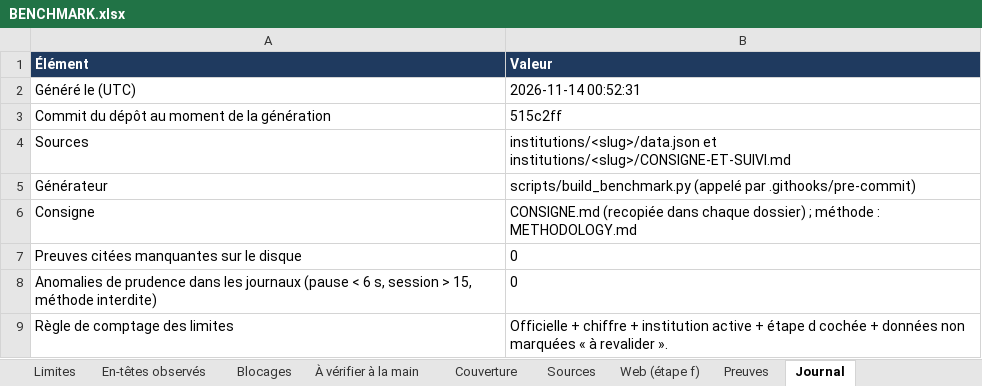
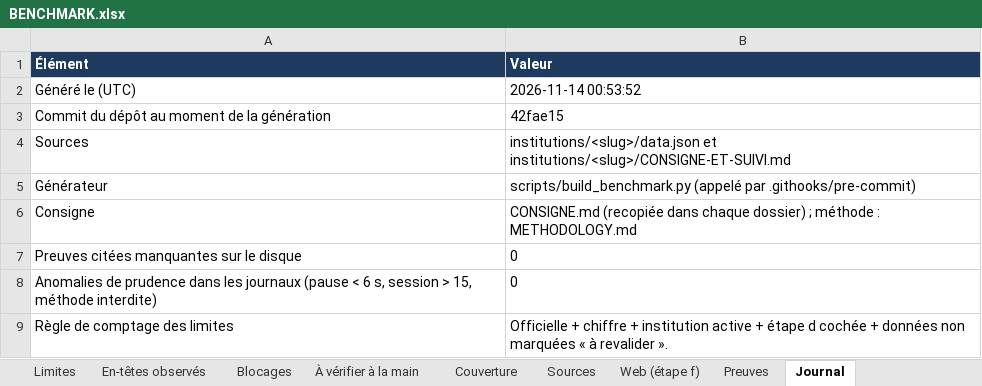
Before and after one commit to maribakulj/Veille-API-IIIF, an Excel workbook: BENCHMARK.xlsx, sheet Journal, drawn as a sheet; values as stored, in another font and other column widths than the file's, no borders; the diff names each change by its address in the sheet, - before the commit and + after, or states it on an @@ line.

```diff
--- a/BENCHMARK.xlsx (sheet Journal)
+++ b/BENCHMARK.xlsx (sheet Journal)
-B2 (Valeur): 2026-11-14 00:52:31
+B2 (Valeur): 2026-11-14 00:53:52
-B3 (Valeur): 515c2ff
+B3 (Valeur): 42fae15
```
Also changed, not shown: sheet Tableau de bord, 3 other files.
